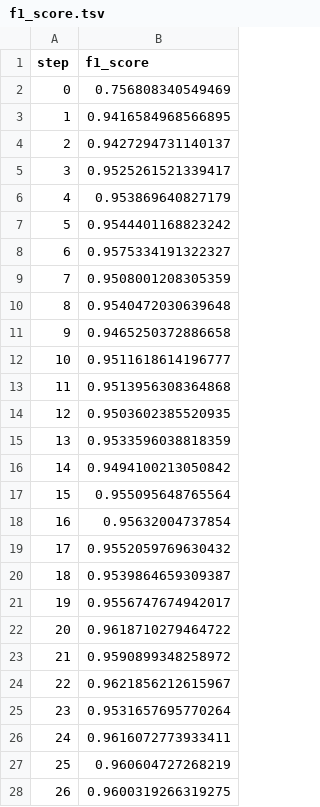
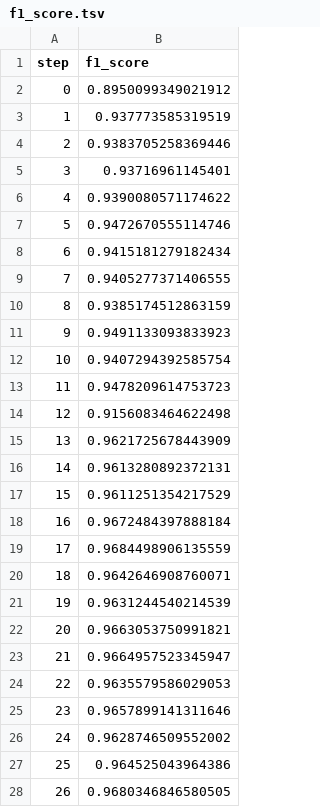
Before and after one commit to markgoertz/Convolutional-Neural-Network-on-Electrodermal-Activity-for-Stress-Assessment, a TSV file: dvclive/plots/metrics/eval/f1_score.tsv, drawn as a sheet; only a part is shown; the diff covers the shown part only.

```diff
--- a/dvclive/plots/metrics/eval/f1_score.tsv
+++ b/dvclive/plots/metrics/eval/f1_score.tsv
@@ -1,28 +1,28 @@
 step	f1_score
-0	0.756808340549469
-1	0.9416584968566895
-2	0.9427294731140137
-3	0.9525261521339417
-4	0.953869640827179
-5	0.9544401168823242
-6	0.9575334191322327
-7	0.9508001208305359
-8	0.9540472030639648
-9	0.9465250372886658
-10	0.9511618614196777
-11	0.9513956308364868
-12	0.9503602385520935
-13	0.9533596038818359
-14	0.9494100213050842
-15	0.955095648765564
-16	0.95632004737854
-17	0.9552059769630432
-18	0.9539864659309387
-19	0.9556747674942017
-20	0.9618710279464722
-21	0.9590899348258972
-22	0.9621856212615967
-23	0.9531657695770264
-24	0.9616072773933411
-25	0.960604727268219
-26	0.9600319266319275
+0	0.8950099349021912
+1	0.937773585319519
+2	0.9383705258369446
+3	0.93716961145401
+4	0.9390080571174622
+5	0.9472670555114746
+6	0.9415181279182434
+7	0.9405277371406555
+8	0.9385174512863159
+9	0.9491133093833923
+10	0.9407294392585754
+11	0.9478209614753723
+12	0.9156083464622498
+13	0.9621725678443909
+14	0.9613280892372131
+15	0.9611251354217529
+16	0.9672484397888184
+17	0.9684498906135559
+18	0.9642646908760071
+19	0.9631244540214539
+20	0.9663053750991821
+21	0.9664957523345947
+22	0.9635579586029053
+23	0.9657899141311646
+24	0.9628746509552002
+25	0.964525043964386
+26	0.9680346846580505
```
Also changed, not shown: 3 edited cells elsewhere in this file, dvclive/plots/metrics/eval/binary_accuracy.tsv, dvclive/plots/metrics/eval/loss.tsv, 29 other files.
